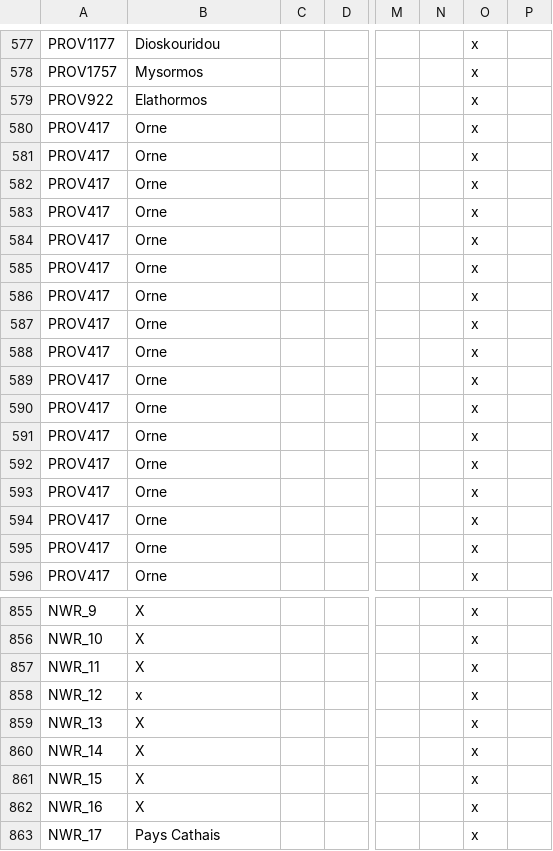
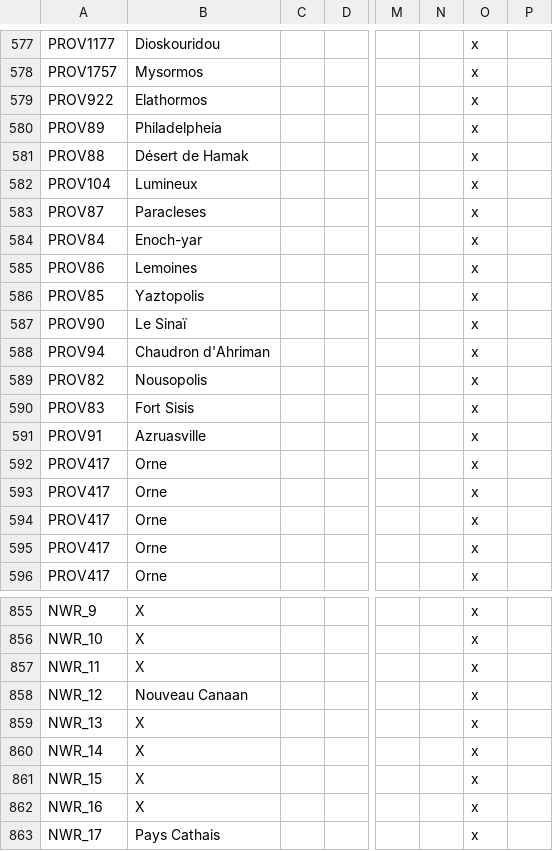
Before and after one commit to The-Question-Asker/MAW2, a CSV file: GGM/localisation/.GGM_Map.csv, drawn as a sheet; only a part is shown, gaps mark what is left out; removed rows and columns are numbered as before the commit, all else as after; rows hold the shown columns only; the diff names each change by its address in the sheet, - before the commit and + after, or states it on an @@ line.

```diff
--- a/GGM/localisation/.GGM_Map.csv
+++ b/GGM/localisation/.GGM_Map.csv
-row 580: PROV417 | Orne |  |  |  |  | x
-row 581: PROV417 | Orne |  |  |  |  | x
-row 582: PROV417 | Orne |  |  |  |  | x
-row 583: PROV417 | Orne |  |  |  |  | x
-row 584: PROV417 | Orne |  |  |  |  | x
-row 585: PROV417 | Orne |  |  |  |  | x
-row 586: PROV417 | Orne |  |  |  |  | x
-row 587: PROV417 | Orne |  |  |  |  | x
-row 588: PROV417 | Orne |  |  |  |  | x
-row 589: PROV417 | Orne |  |  |  |  | x
-row 590: PROV417 | Orne |  |  |  |  | x
+row 580: PROV89 | Philadelpheia |  |  |  |  | x
+row 581: PROV88 | Désert de Hamak |  |  |  |  | x
-A582: PROV417
+A582: PROV104
-B582: Orne
+B582: Lumineux
+row 583: PROV87 | Paracleses |  |  |  |  | x
+row 584: PROV84 | Enoch-yar |  |  |  |  | x
+row 585: PROV86 | Lemoines |  |  |  |  | x
+row 586: PROV85 | Yaztopolis |  |  |  |  | x
+row 587: PROV90 | Le Sinaï |  |  |  |  | x
+row 588: PROV94 | Chaudron d'Ahriman |  |  |  |  | x
+row 589: PROV82 | Nousopolis |  |  |  |  | x
+row 590: PROV83 | Fort Sisis |  |  |  |  | x
+row 591: PROV91 | Azruasville |  |  |  |  | x
-B858: x
+B858: Nouveau Canaan
```
Also changed, not shown: 2 other files.
